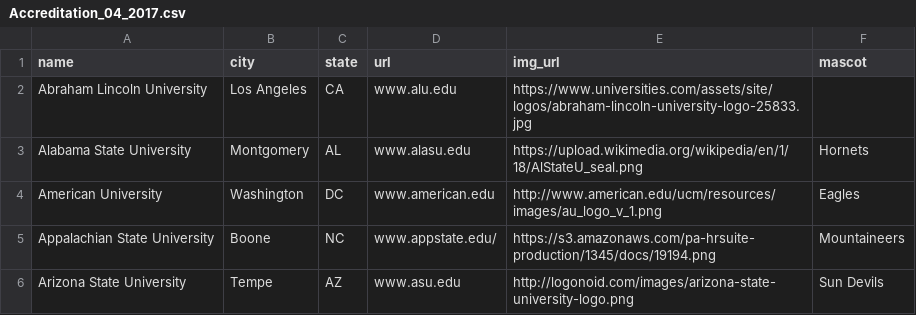
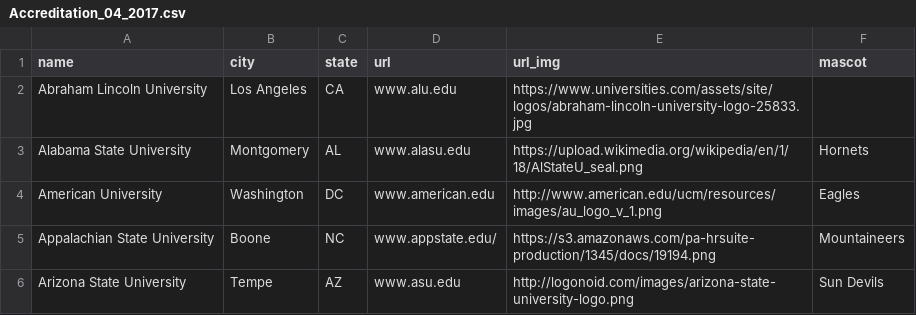
Before and after one commit to daniellefricke/POSTGrad, a CSV file: Accreditation_04_2017.csv, drawn as a sheet; only a part is shown.

```diff
--- a/Accreditation_04_2017.csv
+++ b/Accreditation_04_2017.csv
@@ -1,2 +1,2 @@
-name,city,state,url,img_url,mascot
+name,city,state,url,url_img, mascot
 Abraham Lincoln University,Los Angeles,CA,www.alu.edu,https://www.universities.com/assets/site/logos/abraham-lincoln-university-logo-25833.jpg,
```
Also changed, not shown: 7 other files.
